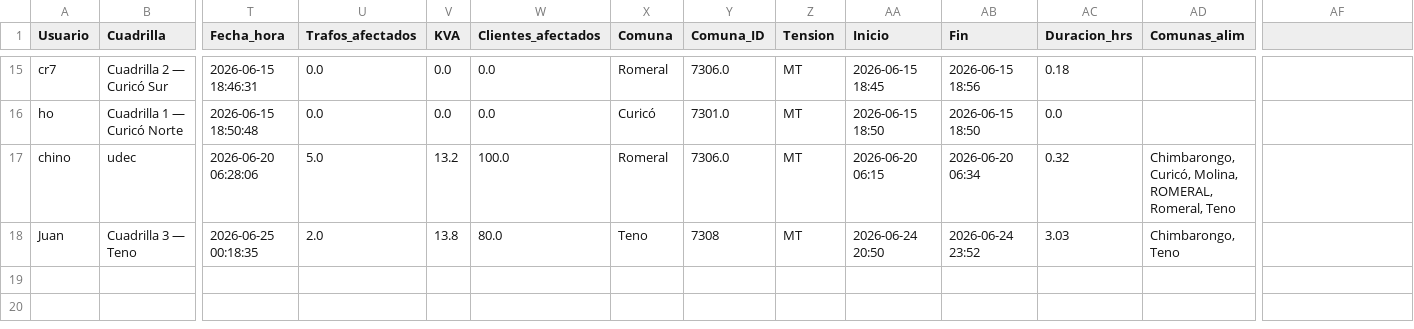
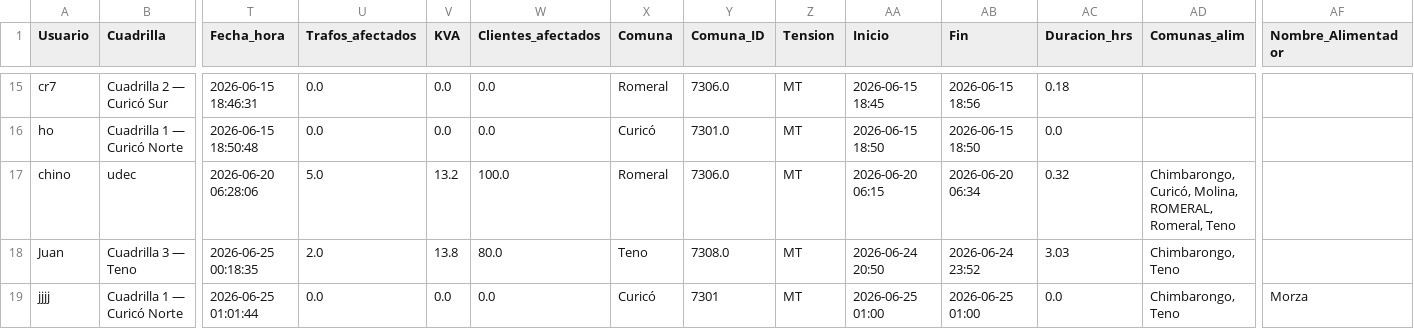
Before and after one commit to gustavopuentesl-maker/ased, a CSV file: fallas_ingresadas.csv, drawn as a sheet; only a part is shown, gaps mark what is left out; rows hold the shown columns only; the diff names each change by its address in the sheet, - before the commit and + after, or states it on an @@ line.

Commit message:
Registro N°18 — 2026-06-25 01:01

```diff
--- a/fallas_ingresadas.csv
+++ b/fallas_ingresadas.csv
-AF1: (empty)
+AF1: Nombre_Alimentador
-Y18 (Comuna_ID): 7308
+Y18 (Comuna_ID): 7308.0
+row 19: jjjj | Cuadrilla 1 — Curicó Norte | 2026-06-25 01:01:44 | 0.0 | 0.0 | 0.0 | Curicó | 7301 | MT | 2026-06-25 01:00 | 2026-06-25 01:00 | 0.0 | Chimbarongo, Teno | Morza
```
